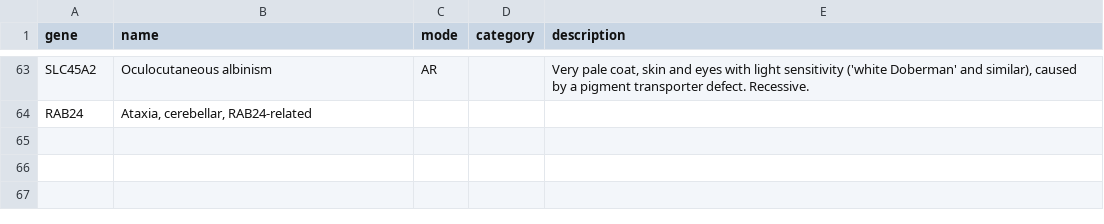
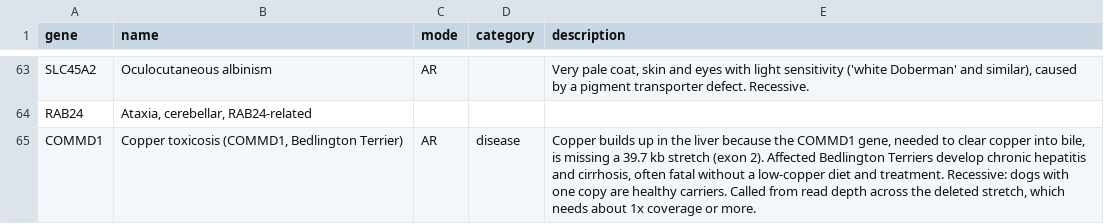
Before and after one commit to matteopellegrini/dogs-pipeline, a TSV file: known_variants/panel_v3/new_site_text.tsv, drawn as a sheet; only a part is shown, gaps mark what is left out; the diff names each change by its address in the sheet, - before the commit and + after, or states it on an @@ line.

```diff
--- a/known_variants/panel_v3/new_site_text.tsv
+++ b/known_variants/panel_v3/new_site_text.tsv
+row 65: COMMD1 | Copper toxicosis (COMMD1, Bedlington Terrier) | AR | disease | Copper builds up in the liver because the COMMD1 gene, needed to clear copper into bile, is missing a 39.7 kb stretch (exon 2). Affected Bedlington Terriers develop chronic hepatitis and cirrhosis, often fatal without a low-copper diet and treatment. Recessive: dogs with one copy are healthy carriers. Called from read depth across the deleted stretch, which needs about 1x coverage or more.
```
Also changed, not shown: 7 other files.
